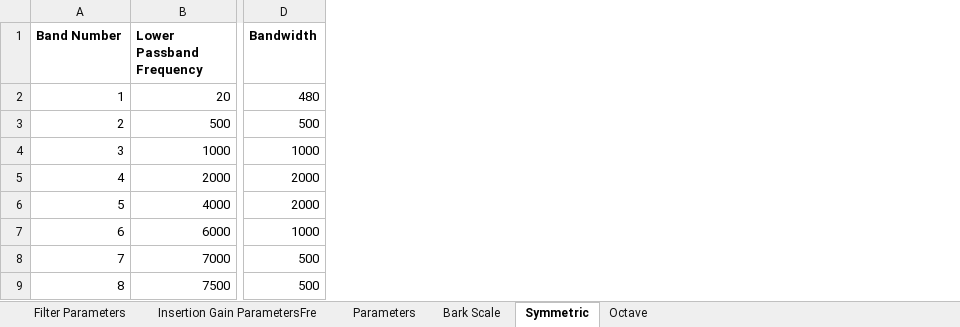
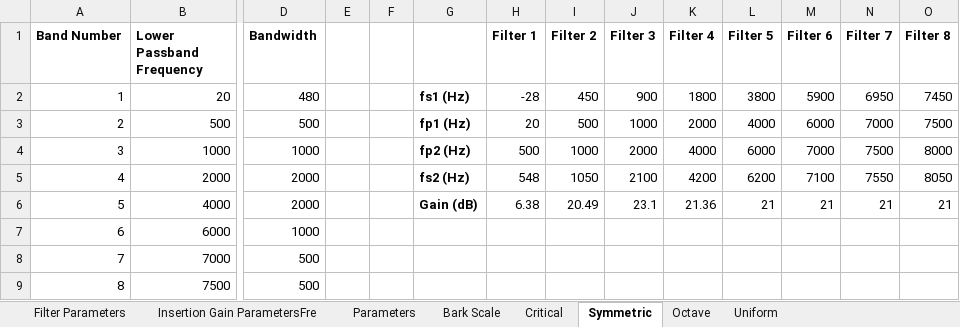
Before and after one commit to DanielMichaelEdwards/Adaptive_Hearing_Aid, an Excel workbook: Report/Tables.xlsx, sheet Symmetric, drawn as a sheet; only a part is shown, gaps mark what is left out; values as stored, in another font and other column widths than the file's, no borders; the diff names each change by its address in the sheet, - before the commit and + after, or states it on an @@ line.

```diff
--- a/Report/Tables.xlsx (sheet Symmetric)
+++ b/Report/Tables.xlsx (sheet Symmetric)
+sheet tab: Critical
+sheet tab: Uniform
+column E, empty
+column F, empty
+column G, rows 2-6: fs1 (Hz) | fp1 (Hz) | fp2 (Hz) | fs2 (Hz) | Gain (dB)
+column H (Filter 1), rows 2-6: -28 | 20 | 500 | 548 | 6.38
+column I (Filter 2), rows 2-6: 450 | 500 | 1000 | 1050 | 20.49
+column J (Filter 3), rows 2-6: 900 | 1000 | 2000 | 2100 | 23.1
+column K (Filter 4), rows 2-6: 1800 | 2000 | 4000 | 4200 | 21.36
+column L (Filter 5), rows 2-6: 3800 | 4000 | 6000 | 6200 | 21
+column M (Filter 6), rows 2-6: 5900 | 6000 | 7000 | 7100 | 21
+column N (Filter 7), rows 2-6: 6950 | 7000 | 7500 | 7550 | 21
+column O (Filter 8), rows 2-6: 7450 | 7500 | 8000 | 8050 | 21
```
Also changed, not shown: sheet Octave, 28 other files.
